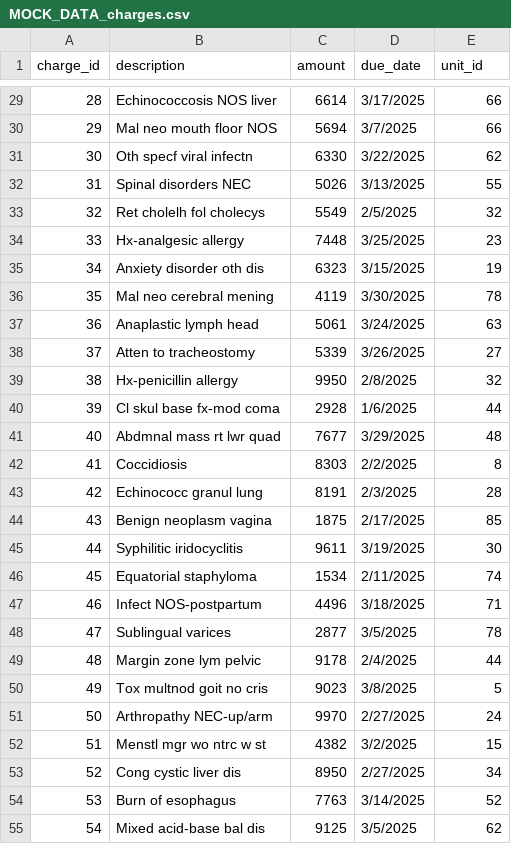
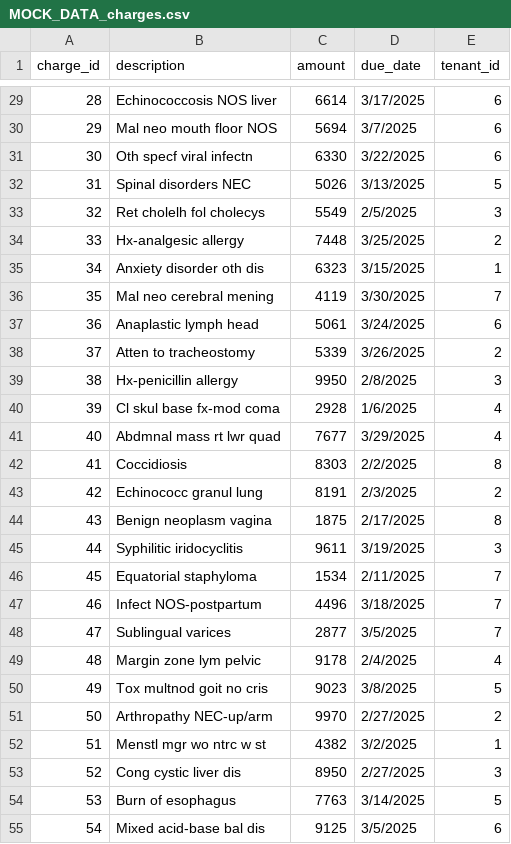
Before and after one commit to Mooky0/tarsashaz, a CSV file: data/MOCK_DATA_charges.csv, drawn as a sheet; only a part is shown, gaps mark what is left out; the diff covers the shown part only.

```diff
--- a/data/MOCK_DATA_charges.csv
+++ b/data/MOCK_DATA_charges.csv
@@ -1 +1 @@
-charge_id,description,amount,due_date,unit_id
+charge_id,description,amount,due_date,tenant_id
@@ -29,27 +29,27 @@ charge_id,description,amount,due_date,unit_id
-28,Echinococcosis NOS liver,6614,3/17/2025,66
-29,Mal neo mouth floor NOS,5694,3/7/2025,66
-30,Oth specf viral infectn,6330,3/22/2025,62
-31,Spinal disorders NEC,5026,3/13/2025,55
-32,Ret cholelh fol cholecys,5549,2/5/2025,32
-33,Hx-analgesic allergy,7448,3/25/2025,23
-34,Anxiety disorder oth dis,6323,3/15/2025,19
-35,Mal neo cerebral mening,4119,3/30/2025,78
-36,Anaplastic lymph head,5061,3/24/2025,63
-37,Atten to tracheostomy,5339,3/26/2025,27
-38,Hx-penicillin allergy,9950,2/8/2025,32
-39,Cl skul base fx-mod coma,2928,1/6/2025,44
-40,Abdmnal mass rt lwr quad,7677,3/29/2025,48
+28,Echinococcosis NOS liver,6614,3/17/2025,6
+29,Mal neo mouth floor NOS,5694,3/7/2025,6
+30,Oth specf viral infectn,6330,3/22/2025,6
+31,Spinal disorders NEC,5026,3/13/2025,5
+32,Ret cholelh fol cholecys,5549,2/5/2025,3
+33,Hx-analgesic allergy,7448,3/25/2025,2
+34,Anxiety disorder oth dis,6323,3/15/2025,1
+35,Mal neo cerebral mening,4119,3/30/2025,7
+36,Anaplastic lymph head,5061,3/24/2025,6
+37,Atten to tracheostomy,5339,3/26/2025,2
+38,Hx-penicillin allergy,9950,2/8/2025,3
+39,Cl skul base fx-mod coma,2928,1/6/2025,4
+40,Abdmnal mass rt lwr quad,7677,3/29/2025,4
 41,Coccidiosis,8303,2/2/2025,8
-42,Echinococc granul lung,8191,2/3/2025,28
-43,Benign neoplasm vagina,1875,2/17/2025,85
-44,Syphilitic iridocyclitis,9611,3/19/2025,30
-45,Equatorial staphyloma,1534,2/11/2025,74
-46,Infect NOS-postpartum,4496,3/18/2025,71
-47,Sublingual varices,2877,3/5/2025,78
-48,Margin zone lym pelvic,9178,2/4/2025,44
+42,Echinococc granul lung,8191,2/3/2025,2
+43,Benign neoplasm vagina,1875,2/17/2025,8
+44,Syphilitic iridocyclitis,9611,3/19/2025,3
+45,Equatorial staphyloma,1534,2/11/2025,7
+46,Infect NOS-postpartum,4496,3/18/2025,7
+47,Sublingual varices,2877,3/5/2025,7
+48,Margin zone lym pelvic,9178,2/4/2025,4
 49,Tox multnod goit no cris,9023,3/8/2025,5
-50,Arthropathy NEC-up/arm,9970,2/27/2025,24
-51,Menstl mgr wo ntrc w st,4382,3/2/2025,15
-52,Cong cystic liver dis,8950,2/27/2025,34
-53,Burn of esophagus,7763,3/14/2025,52
-54,Mixed acid-base bal dis,9125,3/5/2025,62
+50,Arthropathy NEC-up/arm,9970,2/27/2025,2
+51,Menstl mgr wo ntrc w st,4382,3/2/2025,1
+52,Cong cystic liver dis,8950,2/27/2025,3
+53,Burn of esophagus,7763,3/14/2025,5
+54,Mixed acid-base bal dis,9125,3/5/2025,6
```
Also changed, not shown: 1 added row, 1 removed row and 63 edited cells elsewhere in this file, 5 other files.
